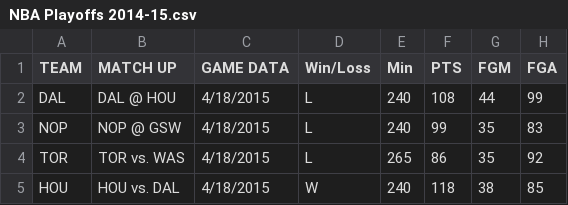
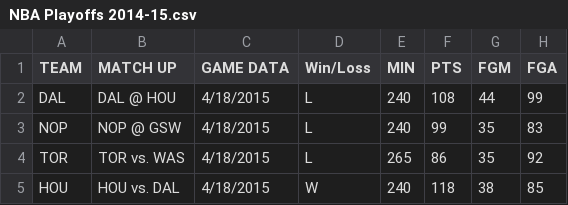
Before and after one commit to kph4m/NBA-Playoffs-Data, a CSV file: NBA Playoffs 2014-15.csv, drawn as a sheet; only a part is shown; the diff names each change by its address in the sheet, - before the commit and + after, or states it on an @@ line.

Commit message:
Update NBA Playoffs 2014-15.csv

```diff
--- a/NBA Playoffs 2014-15.csv
+++ b/NBA Playoffs 2014-15.csv
-E1: Min
+E1: MIN
```
